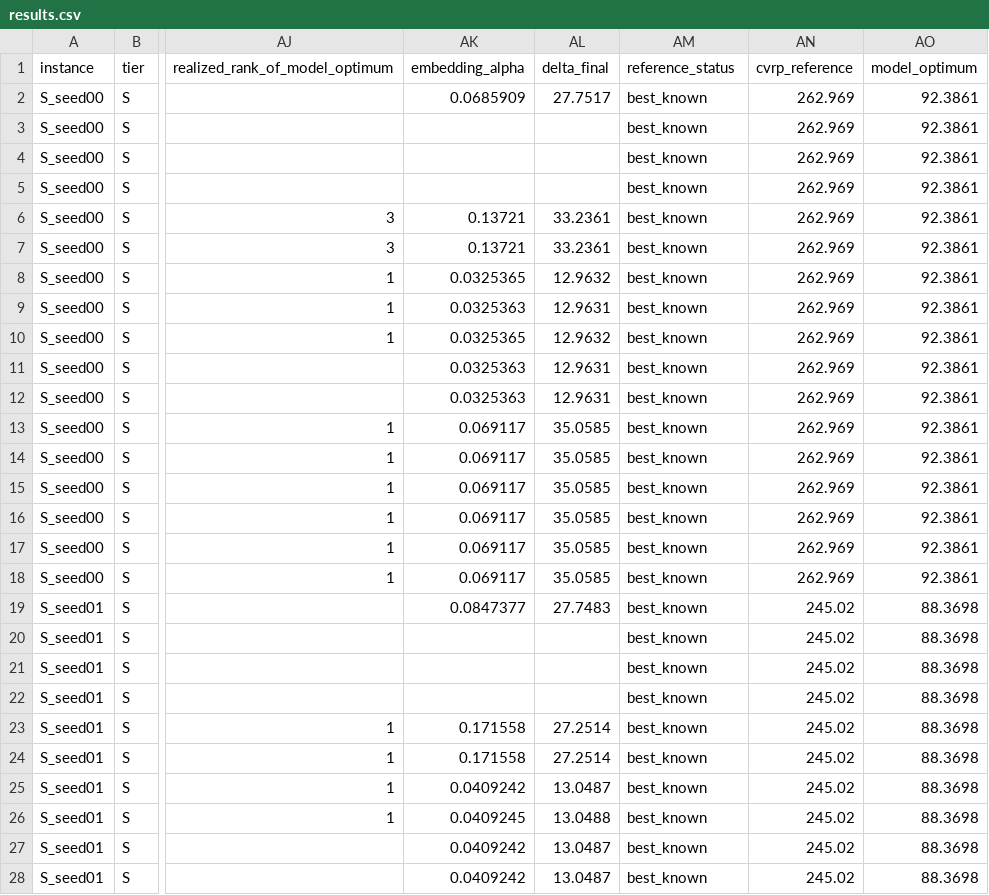
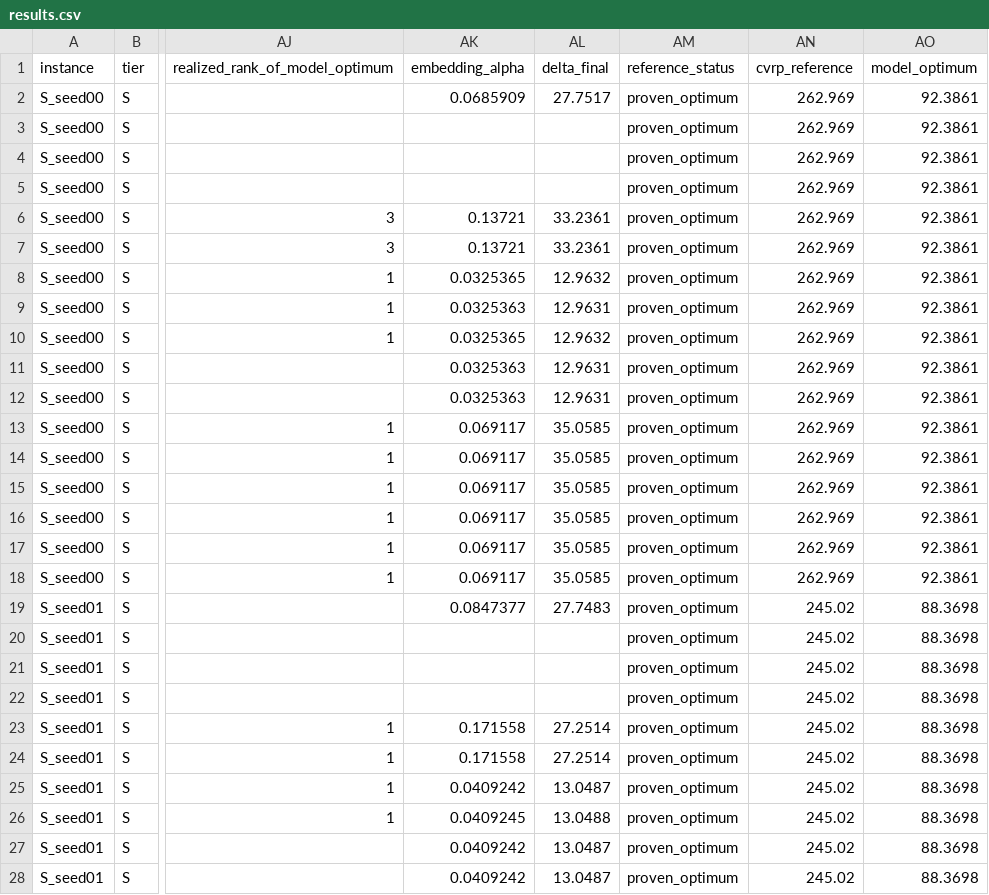
Before and after one commit to rchen2025/DuQuantum_Pasqal_Challenge_Qualies, a CSV file: results.csv, drawn as a sheet; only a part is shown, gaps mark what is left out; the diff covers the shown part only; the diff names each change by its address in the sheet, - before the commit and + after, or states it on an @@ line.

```diff
--- a/results.csv
+++ b/results.csv
-AM2:AM28 (reference_status): best_known
+AM2:AM28 (reference_status): proven_optimum
```
Also changed, not shown: 1 added row and 39 edited cells elsewhere in this file, 11 other files.
